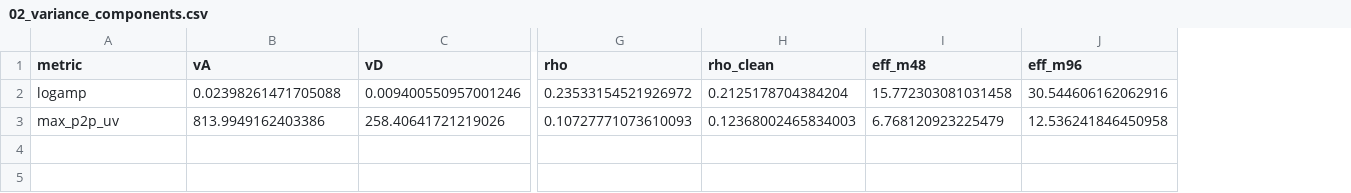
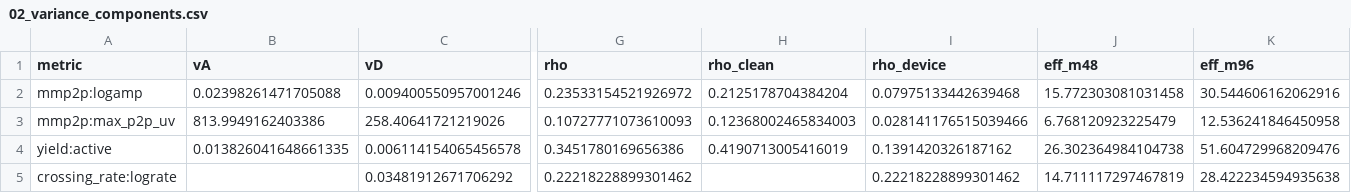
Before and after one commit to rockystones/spikeinterface-recqual, a CSV file: results/02_variance_components.csv, drawn as a sheet; only a part is shown, gaps mark what is left out; rows hold the shown columns only; the diff names each change by its address in the sheet, - before the commit and + after, or states it on an @@ line.

```diff
--- a/results/02_variance_components.csv
+++ b/results/02_variance_components.csv
+column I (rho_device), rows 2-3: 0.07975133442639468 | 0.028141176515039466
-A2 (metric): logamp
+A2 (metric): mmp2p:logamp
-A3 (metric): max_p2p_uv
+A3 (metric): mmp2p:max_p2p_uv
+row 4: yield:active | 0.013826041648661335 | 0.006114154065456578 | 0.3451780169656386 | 0.4190713005416019 | 0.1391420326187162 | 26.302364984104738 | 51.604729968209476
+row 5: crossing_rate:lograte |  | 0.03481912671706292 | 0.22218228899301462 |  | 0.22218228899301462 | 14.711117297467819 | 28.422234594935638
```
Also changed, not shown: results/01_resampling.csv, 7 other files.
